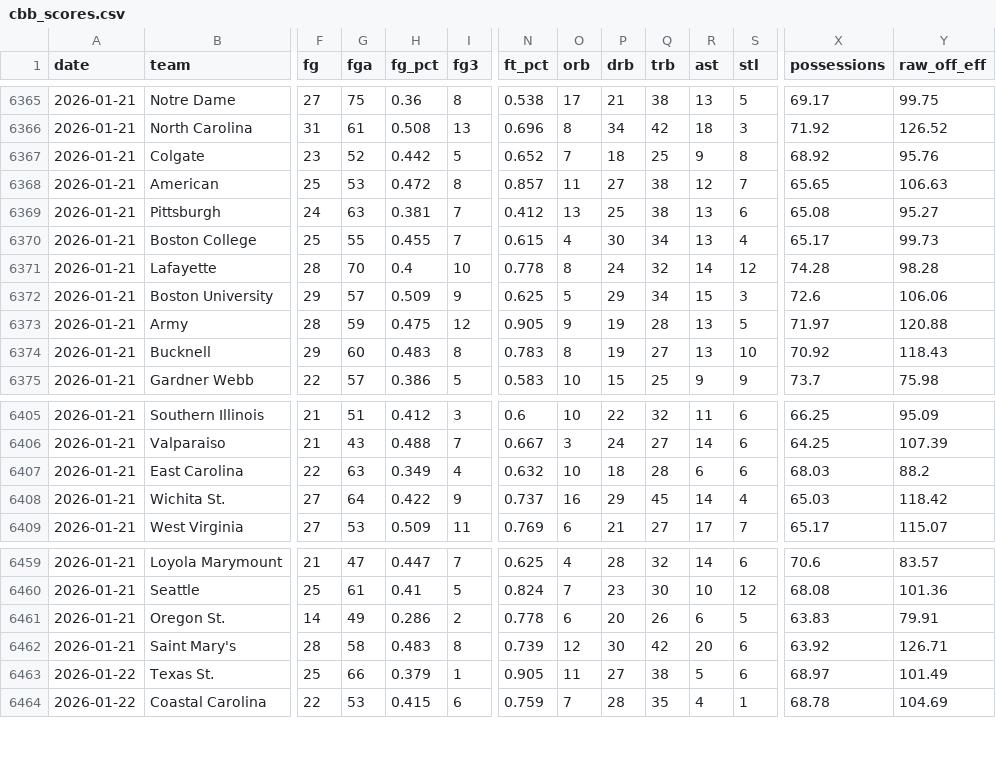
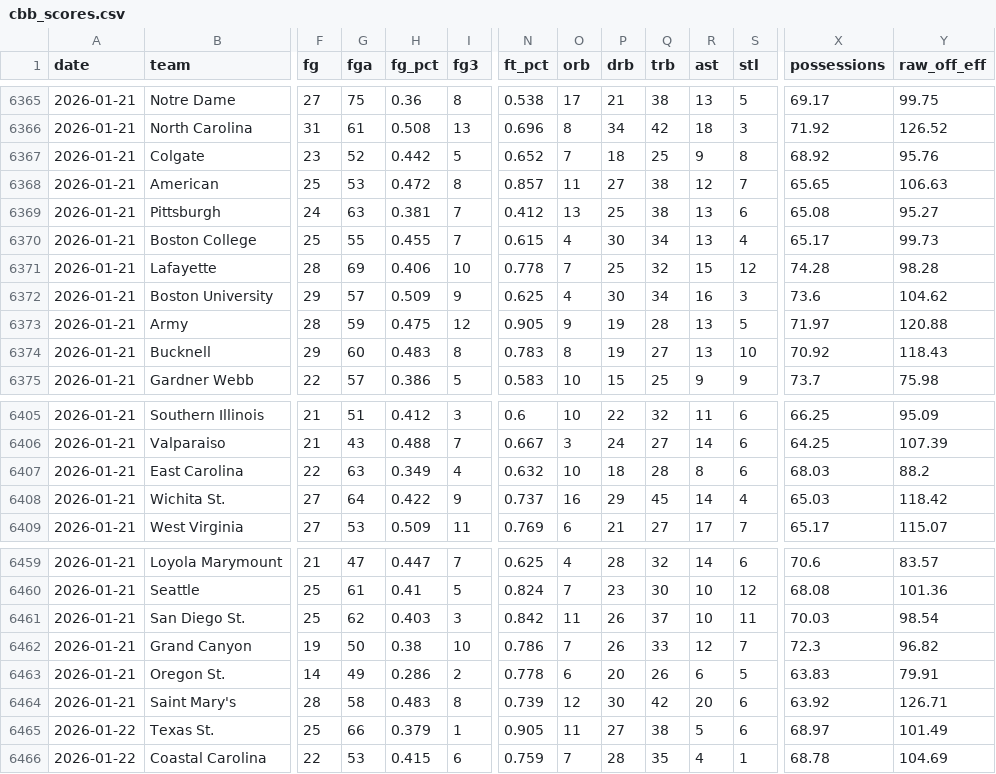
Before and after one commit to Colin-Hanley1/cbb-analytics, a CSV file: cbb_scores.csv, drawn as a sheet; only a part is shown, gaps mark what is left out; rows hold the shown columns only; the diff names each change by its address in the sheet, - before the commit and + after, or states it on an @@ line.

Commit message:
fix sdsu score

```diff
--- a/cbb_scores.csv
+++ b/cbb_scores.csv
-G6371 (fga): 70
+G6371 (fga): 69
-H6371 (fg_pct): 0.4
+H6371 (fg_pct): 0.406
-O6371 (orb): 8
+O6371 (orb): 7
-P6371 (drb): 24
+P6371 (drb): 25
-R6371 (ast): 14
+R6371 (ast): 15
-O6372 (orb): 5
+O6372 (orb): 4
-P6372 (drb): 29
+P6372 (drb): 30
-R6372 (ast): 15
+R6372 (ast): 16
-X6372 (possessions): 72.6
+X6372 (possessions): 73.6
-Y6372 (raw_off_eff): 106.06
+Y6372 (raw_off_eff): 104.62
-R6407 (ast): 6
+R6407 (ast): 8
+row 6461: 2026-01-21 | San Diego St. | 25 | 62 | 0.403 | 3 | 0.842 | 11 | 26 | 37 | 10 | 11 | 70.03 | 98.54
+row 6462: 2026-01-21 | Grand Canyon | 19 | 50 | 0.38 | 10 | 0.786 | 7 | 26 | 33 | 12 | 7 | 72.3 | 96.82
```
Also changed, not shown: cbb_ratings.csv, 5 other files.
